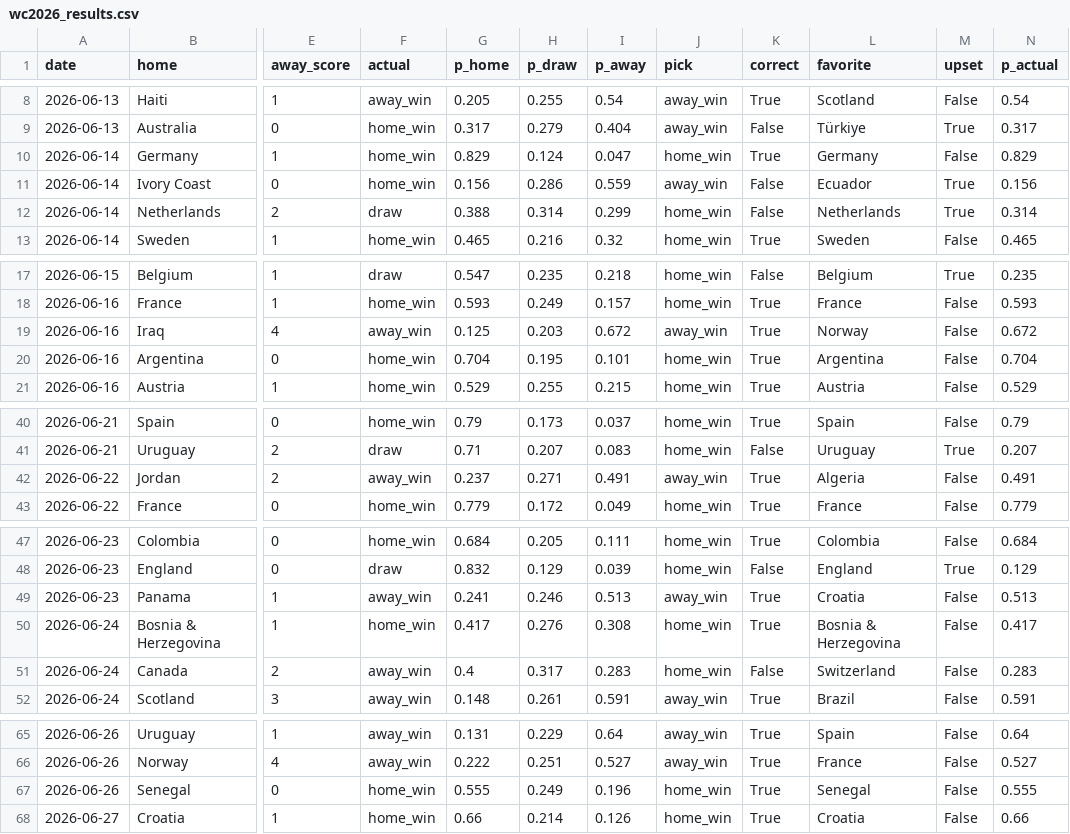
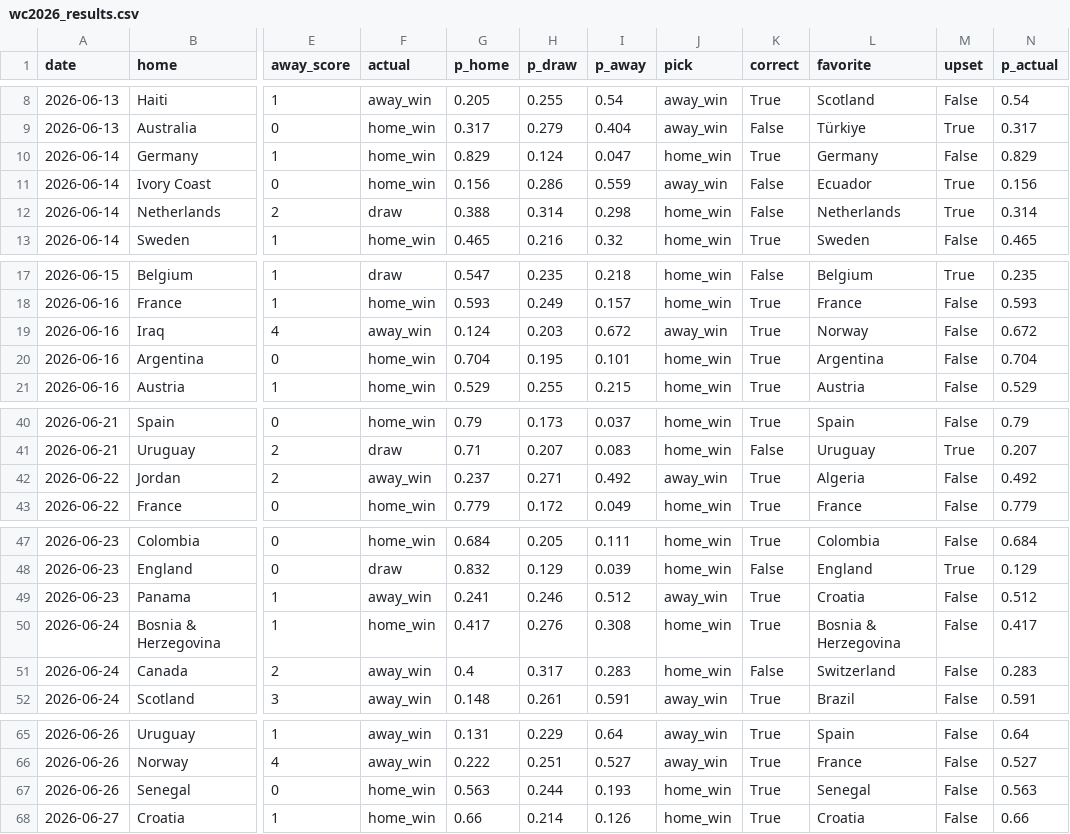
Before and after one commit to nmashiat/wc2026-command-center, a CSV file: outputs/wc2026_results.csv, drawn as a sheet; only a part is shown, gaps mark what is left out; the diff covers the shown part only; the diff names each change by its address in the sheet, - before the commit and + after, or states it on an @@ line.

```diff
--- a/outputs/wc2026_results.csv
+++ b/outputs/wc2026_results.csv
-I12 (p_away): 0.299
+I12 (p_away): 0.298
-G19 (p_home): 0.125
+G19 (p_home): 0.124
-I42 (p_away): 0.491
+I42 (p_away): 0.492
-N42 (p_actual): 0.491
+N42 (p_actual): 0.492
-I49 (p_away): 0.513
+I49 (p_away): 0.512
-N49 (p_actual): 0.513
+N49 (p_actual): 0.512
-G67 (p_home): 0.555
+G67 (p_home): 0.563
-H67 (p_draw): 0.249
+H67 (p_draw): 0.244
-I67 (p_away): 0.196
+I67 (p_away): 0.193
-N67 (p_actual): 0.555
+N67 (p_actual): 0.563
```
Also changed, not shown: 1 edited cell elsewhere in this file, outputs/team_kpis.csv, 5 other files.
